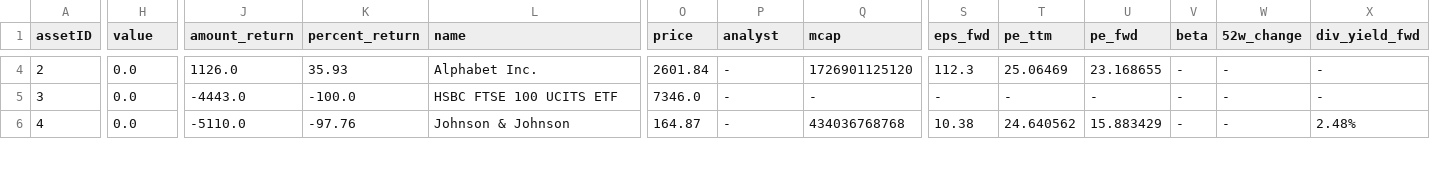
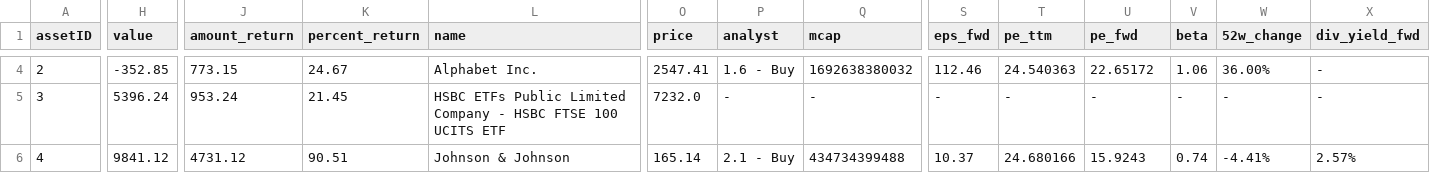
Before and after one commit to CharlieBignell/Stock-App, a CSV file: data/outputs/stock_summary.csv, drawn as a sheet; only a part is shown, gaps mark what is left out; the diff covers the shown part only; the diff names each change by its address in the sheet, - before the commit and + after, or states it on an @@ line.

```diff
--- a/data/outputs/stock_summary.csv
+++ b/data/outputs/stock_summary.csv
-H4 (value): 0.0
+H4 (value): -352.85
-J4 (amount_return): 1126.0
+J4 (amount_return): 773.15
-K4 (percent_return): 35.93
+K4 (percent_return): 24.67
-O4 (price): 2601.84
+O4 (price): 2547.41
-P4 (analyst): -
+P4 (analyst): 1.6 - Buy
-Q4 (mcap): 1726901125120
+Q4 (mcap): 1692638380032
-S4 (eps_fwd): 112.3
+S4 (eps_fwd): 112.46
-T4 (pe_ttm): 25.06469
+T4 (pe_ttm): 24.540363
-U4 (pe_fwd): 23.168655
+U4 (pe_fwd): 22.65172
-V4 (beta): -
+V4 (beta): 1.06
-W4 (52w_change): -
+W4 (52w_change): 36.00%
-H5 (value): 0.0
+H5 (value): 5396.24
-J5 (amount_return): -4443.0
+J5 (amount_return): 953.24
-K5 (percent_return): -100.0
+K5 (percent_return): 21.45
-L5 (name): HSBC FTSE 100 UCITS ETF
+L5 (name): HSBC ETFs Public Limited Company - HSBC FTSE 100 UCITS ETF
-O5 (price): 7346.0
+O5 (price): 7232.0
-H6 (value): 0.0
+H6 (value): 9841.12
-J6 (amount_return): -5110.0
+J6 (amount_return): 4731.12
-K6 (percent_return): -97.76
+K6 (percent_return): 90.51
-O6 (price): 164.87
+O6 (price): 165.14
-P6 (analyst): -
+P6 (analyst): 2.1 - Buy
-Q6 (mcap): 434036768768
+Q6 (mcap): 434734399488
-S6 (eps_fwd): 10.38
+S6 (eps_fwd): 10.37
-T6 (pe_ttm): 24.640562
+T6 (pe_ttm): 24.680166
-U6 (pe_fwd): 15.883429
+U6 (pe_fwd): 15.9243
-V6 (beta): -
+V6 (beta): 0.74
-W6 (52w_change): -
+W6 (52w_change): -4.41%
-X6 (div_yield_fwd): 2.48%
+X6 (div_yield_fwd): 2.57%
```
Also changed, not shown: 95 edited cells elsewhere in this file, data/markets.csv, data/tickerInfo.csv, 5 other files.
